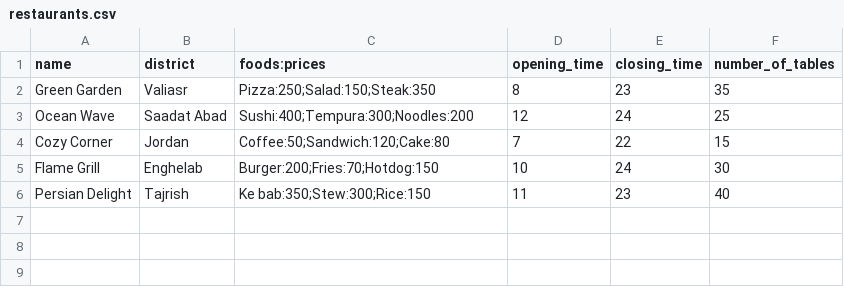
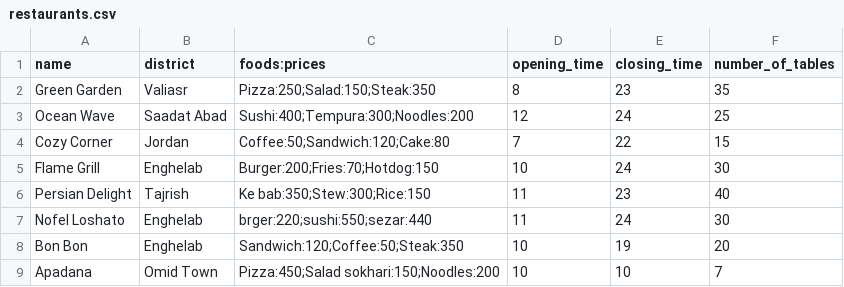
Before and after one commit to Amirrshahang/AP-F03-A6-810101448, a CSV file: File/restaurants.csv, drawn as a sheet.

Commit message:
Implement feature to display list of restaurants

```diff
--- a/File/restaurants.csv
+++ b/File/restaurants.csv
@@ -6 +6,4 @@ Flame Grill,Enghelab,Burger:200;Fries:70;Hotdog:150,10,24,30
 Persian Delight,Tajrish,Ke bab:350;Stew:300;Rice:150,11,23,40
+Nofel Loshato,Enghelab,brger:220;sushi:550;sezar:440,11,24,30
+Bon Bon,Enghelab,Sandwich:120;Coffee:50;Steak:350,10,19,20
+Apadana,Omid Town,Pizza:450;Salad sokhari:150;Noodles:200,10,10,7
```
Also changed, not shown: File/districts.csv, 13 other files.
